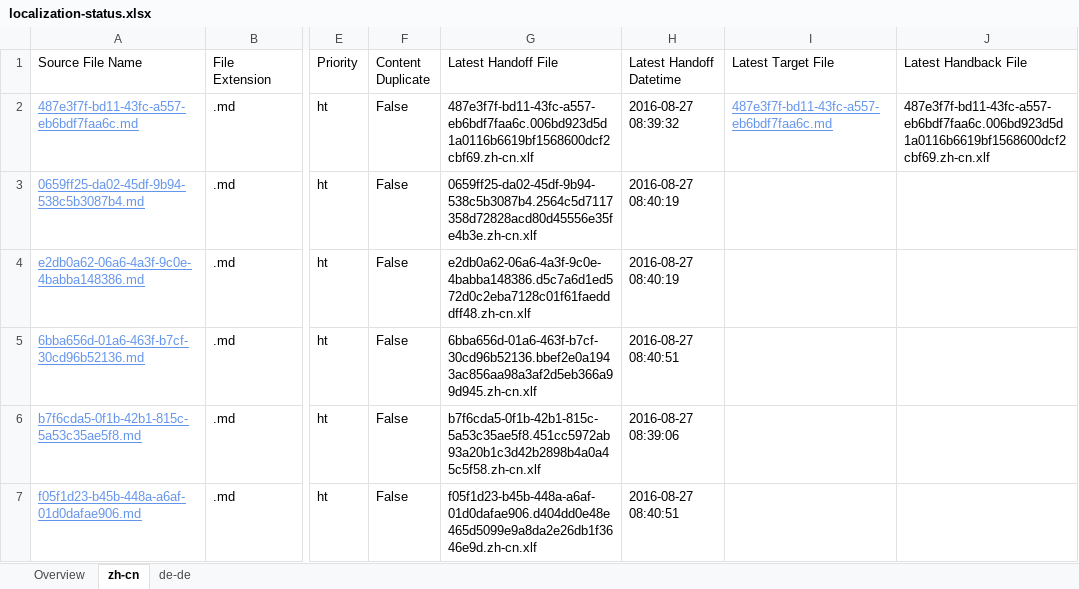
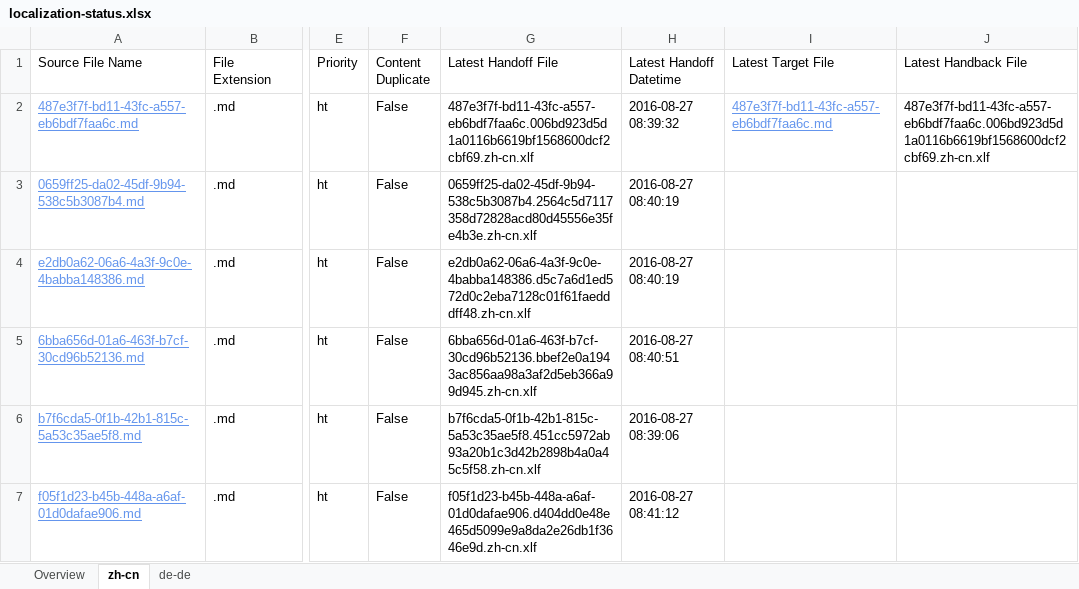
Before and after one commit to OpenLocalizationTestOrg/ol-test0-handback, an Excel workbook: ol-handback/OpenLocalizationTestOrg/ol-test0/ci/localization-status.xlsx, sheet zh-cn, drawn as a sheet; only a part is shown, gaps mark what is left out; values as stored, in another font and other column widths than the file's, no borders; table styles not drawn; the diff names each change by its address in the sheet, - before the commit and + after, or states it on an @@ line.

Commit message:
Generate Report for Handoff

```diff
--- a/ol-handback/OpenLocalizationTestOrg/ol-test0/ci/localization-status.xlsx (sheet zh-cn)
+++ b/ol-handback/OpenLocalizationTestOrg/ol-test0/ci/localization-status.xlsx (sheet zh-cn)
-H7 (Latest Handoff Datetime): 2016-08-27 08:40:51
+H7 (Latest Handoff Datetime): 2016-08-27 08:41:12
```
Also changed, not shown: sheet Overview, sheet de-de.
